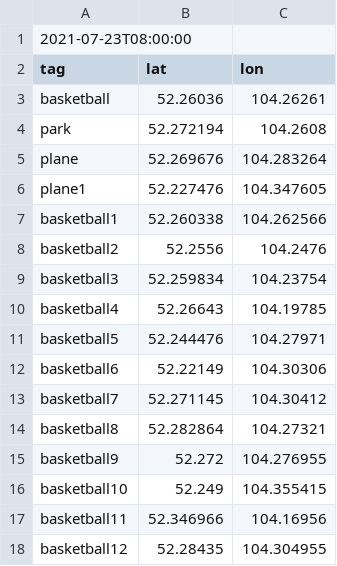
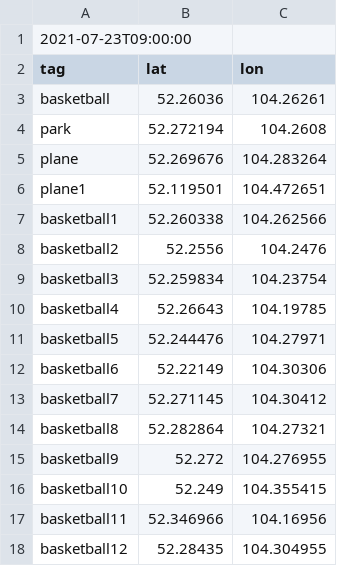
Before and after one commit to KonTiki22/all_tasks, a CSV file: files/quests.csv, drawn as a sheet.

Commit message:
Update quests.csv

```diff
--- a/files/quests.csv
+++ b/files/quests.csv
@@ -1,2 +1,2 @@
-2021-07-23T08:00:00
+2021-07-23T09:00:00
 tag,lat,lon
@@ -5,3 +5,3 @@ park,52.272194,104.2608
 plane,52.269676,104.283264
-plane1,52.227476,104.347605
+plane1,52.119501,104.472651
 basketball1,52.260338,104.262566
```
